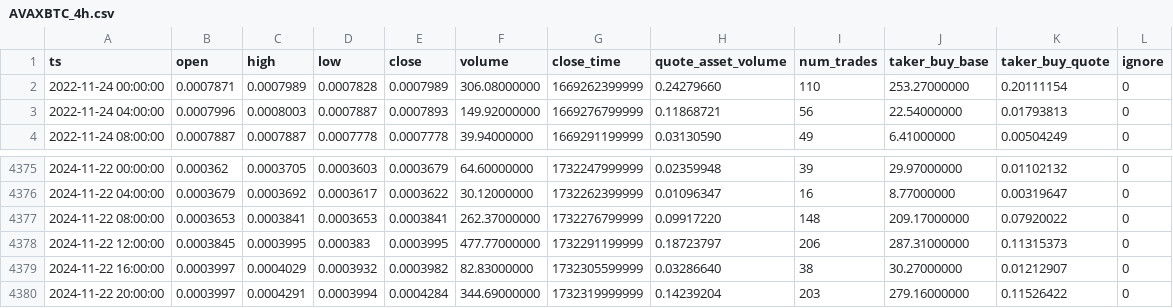
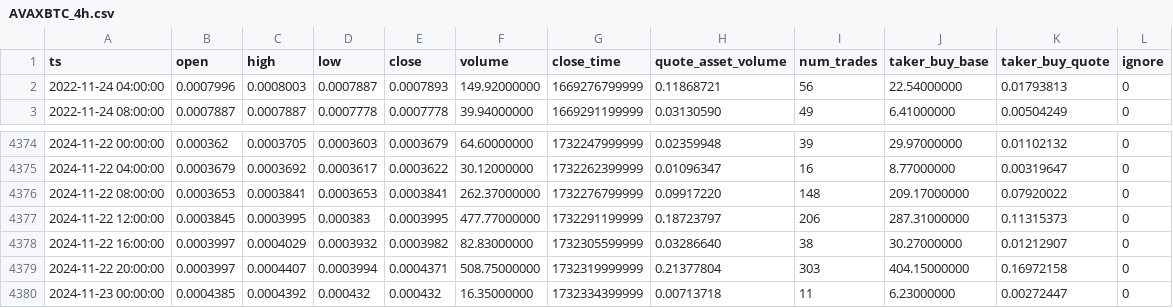
Before and after one commit to McNultyyy/BTC-Pair-OrderBlock-Finder, a CSV file: data/raw/AVAXBTC_4h.csv, drawn as a sheet; only a part is shown, gaps mark what is left out.

```diff
--- a/data/raw/AVAXBTC_4h.csv
+++ b/data/raw/AVAXBTC_4h.csv
@@ -1,3 +1,2 @@
 ts,open,high,low,close,volume,close_time,quote_asset_volume,num_trades,taker_buy_base,taker_buy_quote,ignore
-2022-11-24 00:00:00,0.0007871,0.0007989,0.0007828,0.0007989,306.08000000,1669262399999,0.24279660,110,253.27000000,0.20111154,0
 2022-11-24 04:00:00,0.0007996,0.0008003,0.0007887,0.0007893,149.92000000,1669276799999,0.11868721,56,22.54000000,0.01793813,0
@@ -4379,2 +4378,3 @@ ts,open,high,low,close,volume,close_time,quote_asset_volume,num_trades,taker_buy
 2024-11-22 16:00:00,0.0003997,0.0004029,0.0003932,0.0003982,82.83000000,1732305599999,0.03286640,38,30.27000000,0.01212907,0
-2024-11-22 20:00:00,0.0003997,0.0004291,0.0003994,0.0004284,344.69000000,1732319999999,0.14239204,203,279.16000000,0.11526422,0
+2024-11-22 20:00:00,0.0003997,0.0004407,0.0003994,0.0004371,508.75000000,1732319999999,0.21377804,303,404.15000000,0.16972158,0
+2024-11-23 00:00:00,0.0004385,0.0004392,0.000432,0.000432,16.35000000,1732334399999,0.00713718,11,6.23000000,0.00272447,0
```
Also changed, not shown: data/raw/BNBBTC_4h.csv, data/raw/DOGEBTC_4h.csv, 7 other files.
